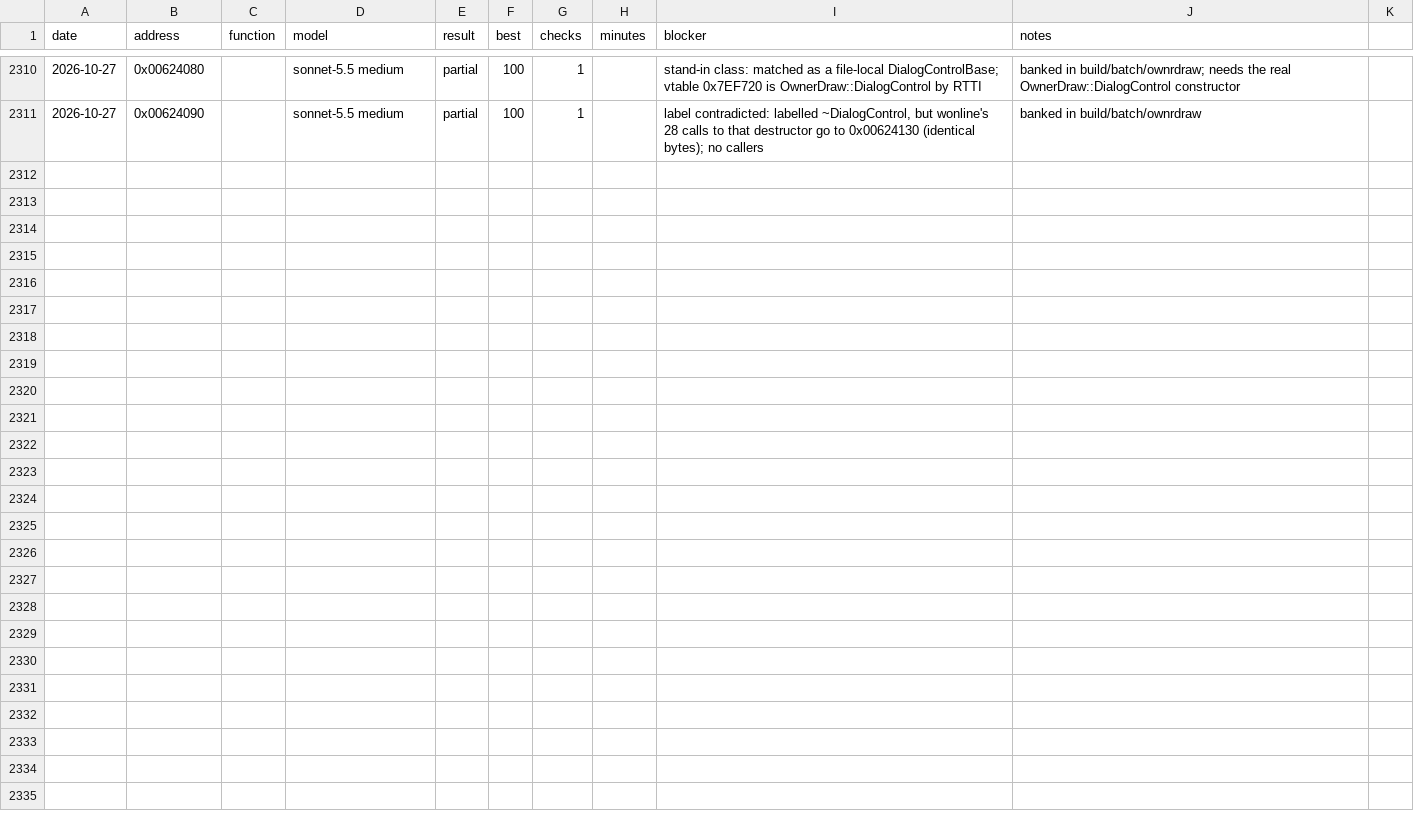
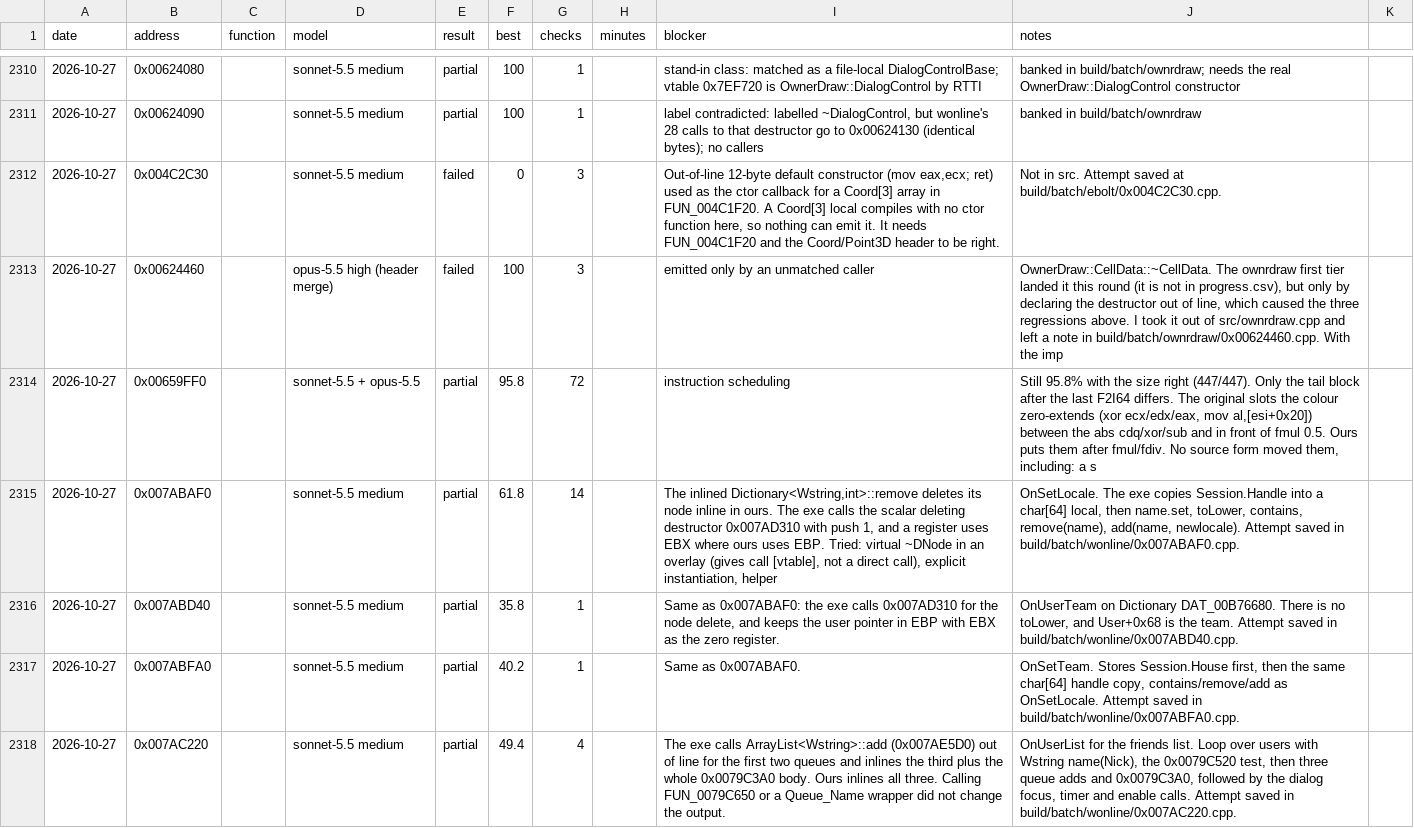
Before and after one commit to gibbo101/ra2-decomp, a CSV file: data/attempts.csv, drawn as a sheet; only a part is shown, gaps mark what is left out.

Commit message:
Land batches 114 to 116: 425 more functions, no stand-ins to strip
With the brief naming the header run's real form, the round needed no
landing fixes. The merges gave MouseClass the destructor TibSun declares,
read a non-virtual delete as ??_GWideWstring, and withdrew an out-of-line
CellData destructor that broke inlined WideWstring cleanup in three other
files. Gate: 15,798 of 15,798.

```diff
--- a/data/attempts.csv
+++ b/data/attempts.csv
@@ -2311 +2311,8 @@ date,address,function,model,result,best,checks,minutes,blocker,notes
 2026-10-27,0x00624090,,sonnet-5.5 medium,partial,100,1,,"label contradicted: labelled ~DialogControl, but wonline's 28 calls to that destructor go to 0x00624130 (identical bytes); no callers",banked in build/batch/ownrdraw
+2026-10-27,0x004C2C30,,sonnet-5.5 medium,failed,0,3,,"Out-of-line 12-byte default constructor (mov eax,ecx; ret) used as the ctor callback for a Coord[3] array in FUN_004C1F20. A Coord[3] local compiles with no ctor function here, so nothing can emit it. It needs FUN_004C1F20 and the Coord/Point3D header to be right.",Not in src. Attempt saved at build/batch/ebolt/0x004C2C30.cpp.
+2026-10-27,0x00624460,,opus-5.5 high (header merge),failed,100,3,,emitted only by an unmatched caller,"OwnerDraw::CellData::~CellData. The ownrdraw first tier landed it this round (it is not in progress.csv), but only by declaring the destructor out of line, which caused the three regressions above. I took it out of src/ownrdraw.cpp and left a note in build/batch/ownrdraw/0x00624460.cpp. With the imp"
+2026-10-27,0x00659FF0,,sonnet-5.5 + opus-5.5,partial,95.8,72,,instruction scheduling,"Still 95.8% with the size right (447/447). Only the tail block after the last F2I64 differs. The original slots the colour zero-extends (xor ecx/edx/eax, mov al,[esi+0x20]) between the abs cdq/xor/sub and in front of fmul 0.5. Ours puts them after fmul/fdiv. No source form moved them, including: a s"
+2026-10-27,0x007ABAF0,,sonnet-5.5 medium,partial,61.8,14,,"The inlined Dictionary<Wstring,int>::remove deletes its node inline in ours. The exe calls the scalar deleting destructor 0x007AD310 with push 1, and a register uses EBX where ours uses EBP. Tried: virtual ~DNode in an overlay (gives call [vtable], not a direct call), explicit instantiation, helper ","OnSetLocale. The exe copies Session.Handle into a char[64] local, then name.set, toLower, contains, remove(name), add(name, newlocale). Attempt saved in build/batch/wonline/0x007ABAF0.cpp."
+2026-10-27,0x007ABD40,,sonnet-5.5 medium,partial,35.8,1,,"Same as 0x007ABAF0: the exe calls 0x007AD310 for the node delete, and keeps the user pointer in EBP with EBX as the zero register.","OnUserTeam on Dictionary DAT_00B76680. There is no toLower, and User+0x68 is the team. Attempt saved in build/batch/wonline/0x007ABD40.cpp."
+2026-10-27,0x007ABFA0,,sonnet-5.5 medium,partial,40.2,1,,Same as 0x007ABAF0.,"OnSetTeam. Stores Session.House first, then the same char[64] handle copy, contains/remove/add as OnSetLocale. Attempt saved in build/batch/wonline/0x007ABFA0.cpp."
+2026-10-27,0x007AC220,,sonnet-5.5 medium,partial,49.4,4,,The exe calls ArrayList<Wstring>::add (0x007AE5D0) out of line for the first two queues and inlines the third plus the whole 0x0079C3A0 body. Ours inlines all three. Calling FUN_0079C650 or a Queue_Name wrapper did not change the output.,"OnUserList for the friends list. Loop over users with Wstring name(Nick), the 0x0079C520 test, then three queue adds and 0x0079C3A0, followed by the dialog focus, timer and enable calls. Attempt saved in build/batch/wonline/0x007AC220.cpp."
```
Also changed, not shown: 43 other files.
